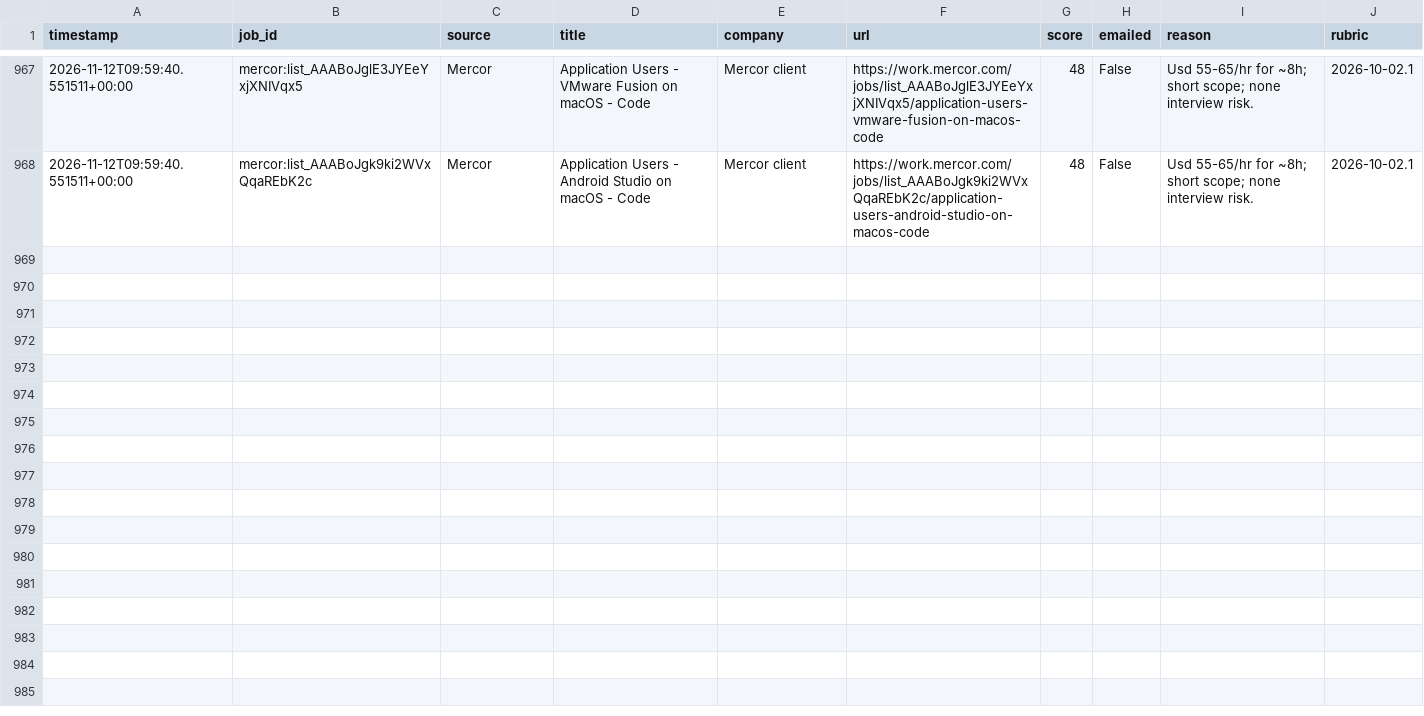
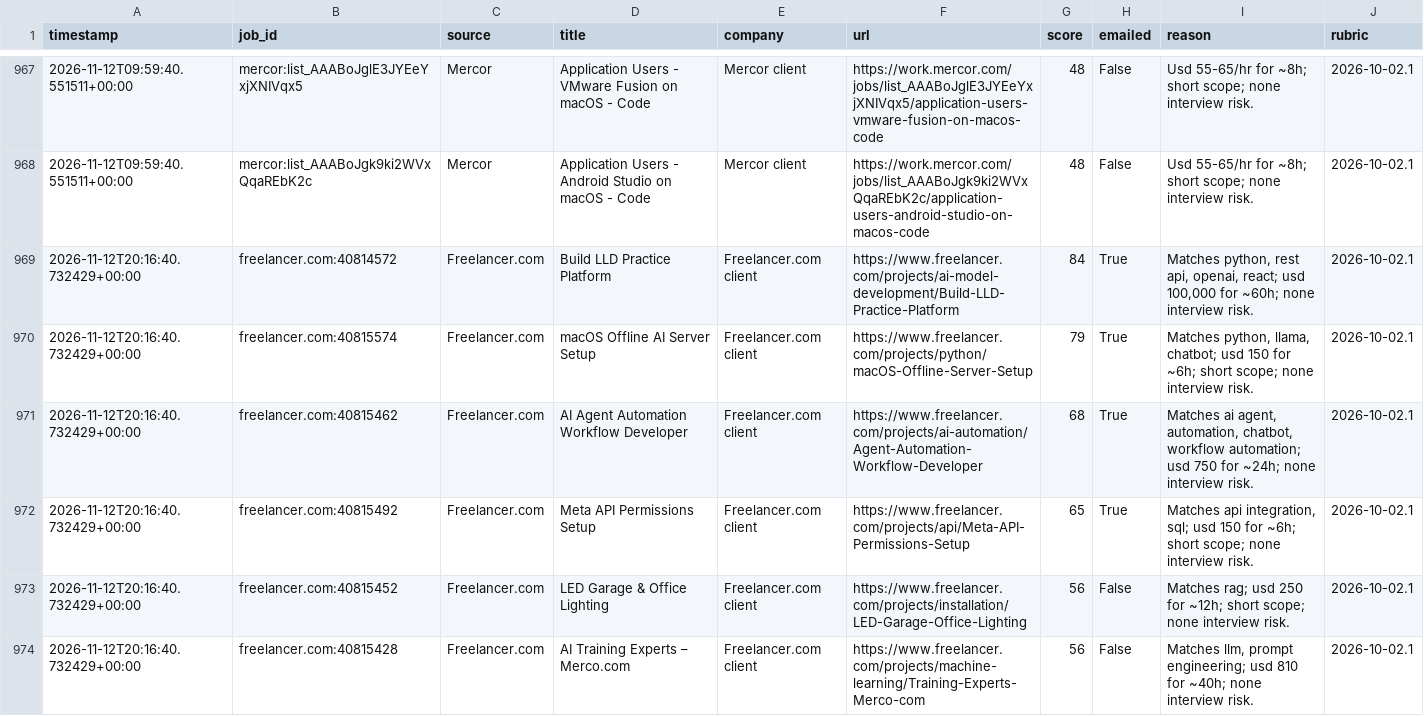
Before and after one commit to yaminbinyoosuf/job-agent, a CSV file: jobs_log.csv, drawn as a sheet; only a part is shown, gaps mark what is left out; the diff names each change by its address in the sheet, - before the commit and + after, or states it on an @@ line.

```diff
--- a/jobs_log.csv
+++ b/jobs_log.csv
+row 969: 2026-11-12T20:16:40.732429+00:00 | freelancer.com:40814572 | Freelancer.com | Build LLD Practice Platform | Freelancer.com client | https://www.freelancer.com/projects/ai-model-development/Build-LLD-Practice-Platform | 84 | True | Matches python, rest api, openai, react; usd 100,000 for ~60h; none interview risk. | 2026-10-02.1
+row 970: 2026-11-12T20:16:40.732429+00:00 | freelancer.com:40815574 | Freelancer.com | macOS Offline AI Server Setup | Freelancer.com client | https://www.freelancer.com/projects/python/macOS-Offline-Server-Setup | 79 | True | Matches python, llama, chatbot; usd 150 for ~6h; short scope; none interview risk. | 2026-10-02.1
+row 971: 2026-11-12T20:16:40.732429+00:00 | freelancer.com:40815462 | Freelancer.com | AI Agent Automation Workflow Developer | Freelancer.com client | https://www.freelancer.com/projects/ai-automation/Agent-Automation-Workflow-Developer | 68 | True | Matches ai agent, automation, chatbot, workflow automation; usd 750 for ~24h; none interview risk. | 2026-10-02.1
+row 972: 2026-11-12T20:16:40.732429+00:00 | freelancer.com:40815492 | Freelancer.com | Meta API Permissions Setup | Freelancer.com client | https://www.freelancer.com/projects/api/Meta-API-Permissions-Setup | 65 | True | Matches api integration, sql; usd 150 for ~6h; short scope; none interview risk. | 2026-10-02.1
+row 973: 2026-11-12T20:16:40.732429+00:00 | freelancer.com:40815452 | Freelancer.com | LED Garage & Office Lighting | Freelancer.com client | https://www.freelancer.com/projects/installation/LED-Garage-Office-Lighting | 56 | False | Matches rag; usd 250 for ~12h; short scope; none interview risk. | 2026-10-02.1
+row 974: 2026-11-12T20:16:40.732429+00:00 | freelancer.com:40815428 | Freelancer.com | AI Training Experts – Merco.com | Freelancer.com client | https://www.freelancer.com/projects/machine-learning/Training-Experts-Merco-com | 56 | False | Matches llm, prompt engineering; usd 810 for ~40h; none interview risk. | 2026-10-02.1
```
Also changed, not shown: 2 other files.
